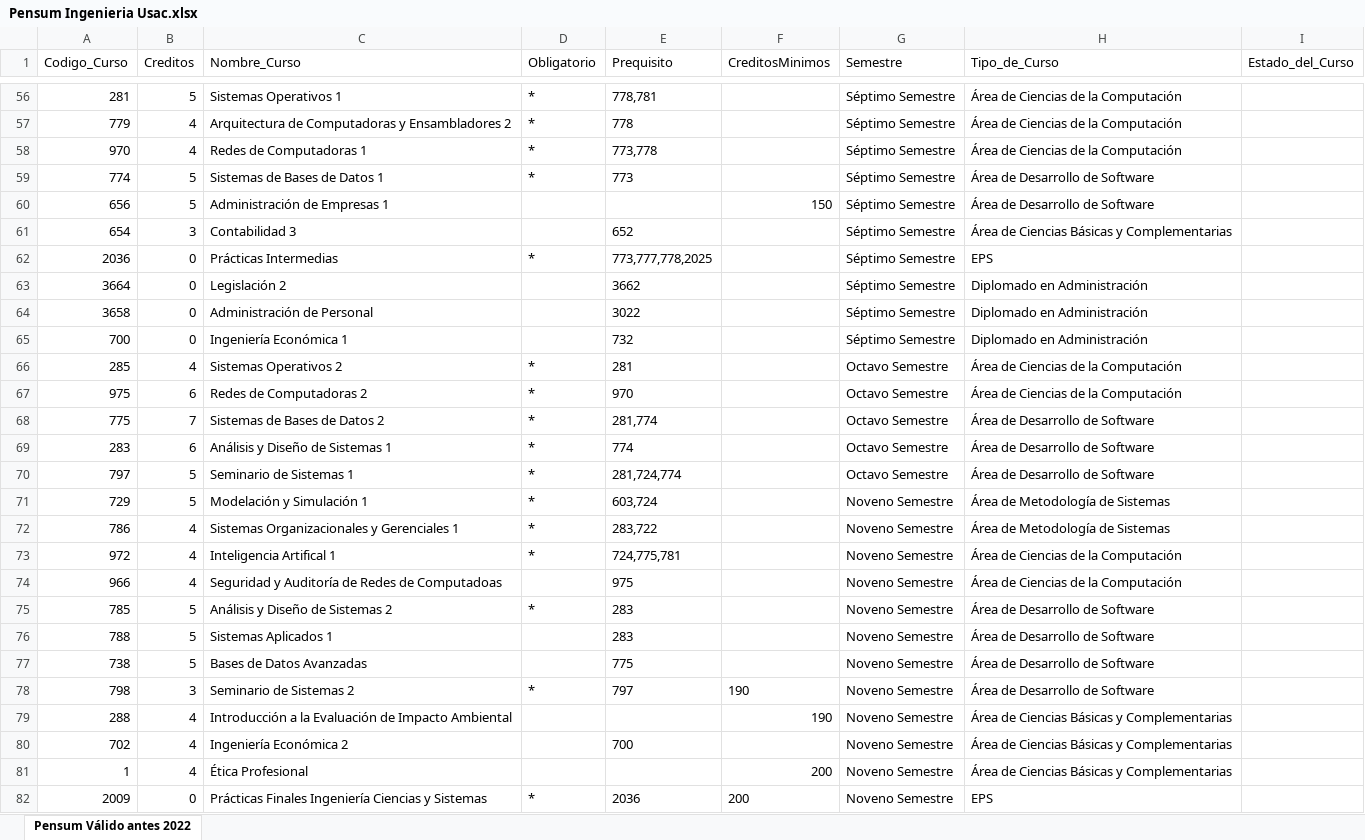
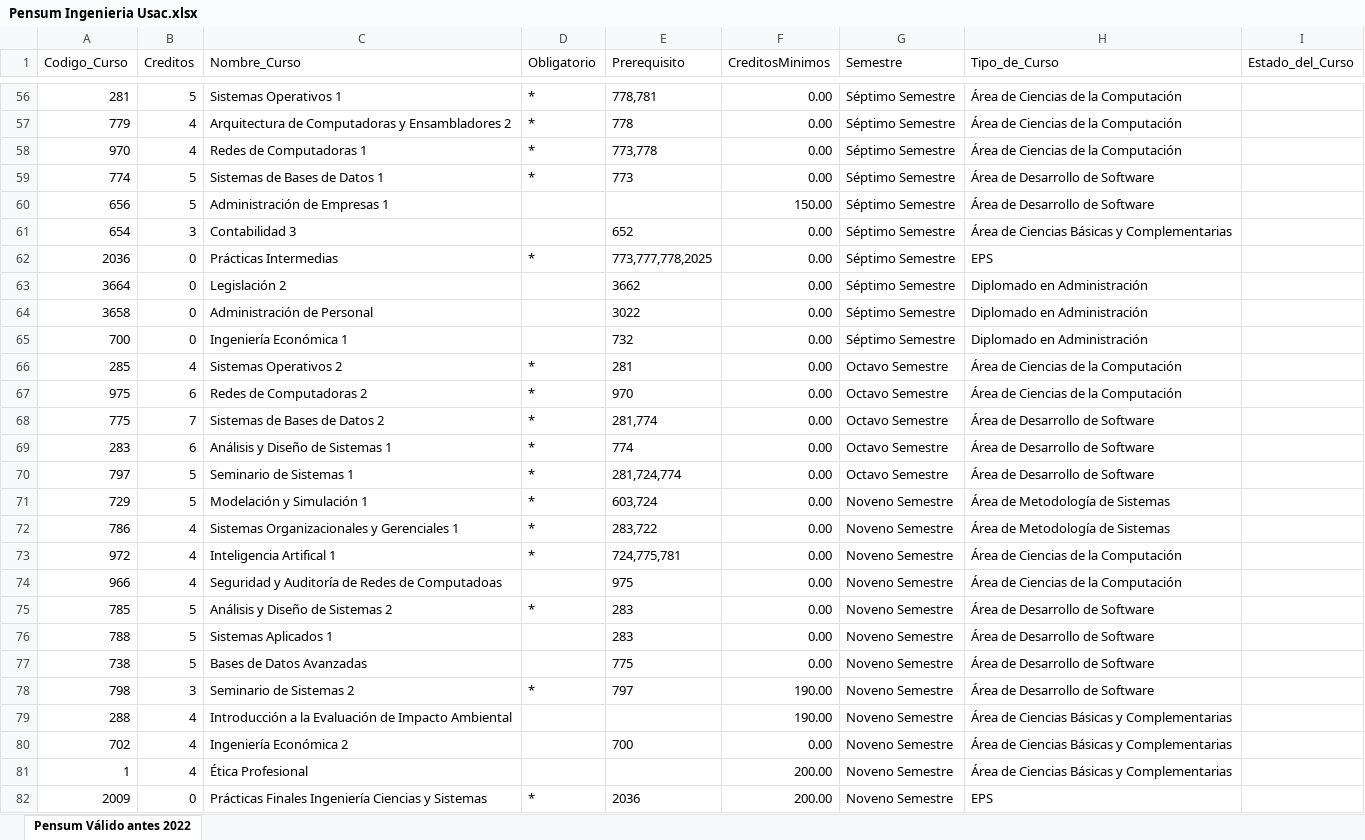
Before and after one commit to Voupi/Gestor-de-Pensum-USAC-Ingenieria-en-Ciencias-y-Sistemas, an Excel workbook: files/Pensum Ingenieria Usac.xlsx, sheet Pensum Válido antes 2022, drawn as a sheet; only a part is shown, gaps mark what is left out; values as stored, in another font and other column widths than the file's, no borders; conditional formats and table styles not drawn; the diff covers the shown part only; the diff names each change by its address in the sheet, - before the commit and + after, or states it on an @@ line.

```diff
--- a/files/Pensum Ingenieria Usac.xlsx (sheet Pensum Válido antes 2022)
+++ b/files/Pensum Ingenieria Usac.xlsx (sheet Pensum Válido antes 2022)
-E1: Prequisito
+E1: Prerequisito
-F56:F59 (CreditosMinimos): (empty)
+F56:F59 (CreditosMinimos): 0.00
-F60 (CreditosMinimos): 150
+F60 (CreditosMinimos): 150.00
-F61:F77 (CreditosMinimos): (empty)
+F61:F77 (CreditosMinimos): 0.00
-F78:F79 (CreditosMinimos): 190
+F78:F79 (CreditosMinimos): 190.00
-F80 (CreditosMinimos): (empty)
+F80 (CreditosMinimos): 0.00
-F81:F82 (CreditosMinimos): 200
+F81:F82 (CreditosMinimos): 200.00
```
Also changed, not shown: 66 edited cells elsewhere in this sheet, 3 other files.
